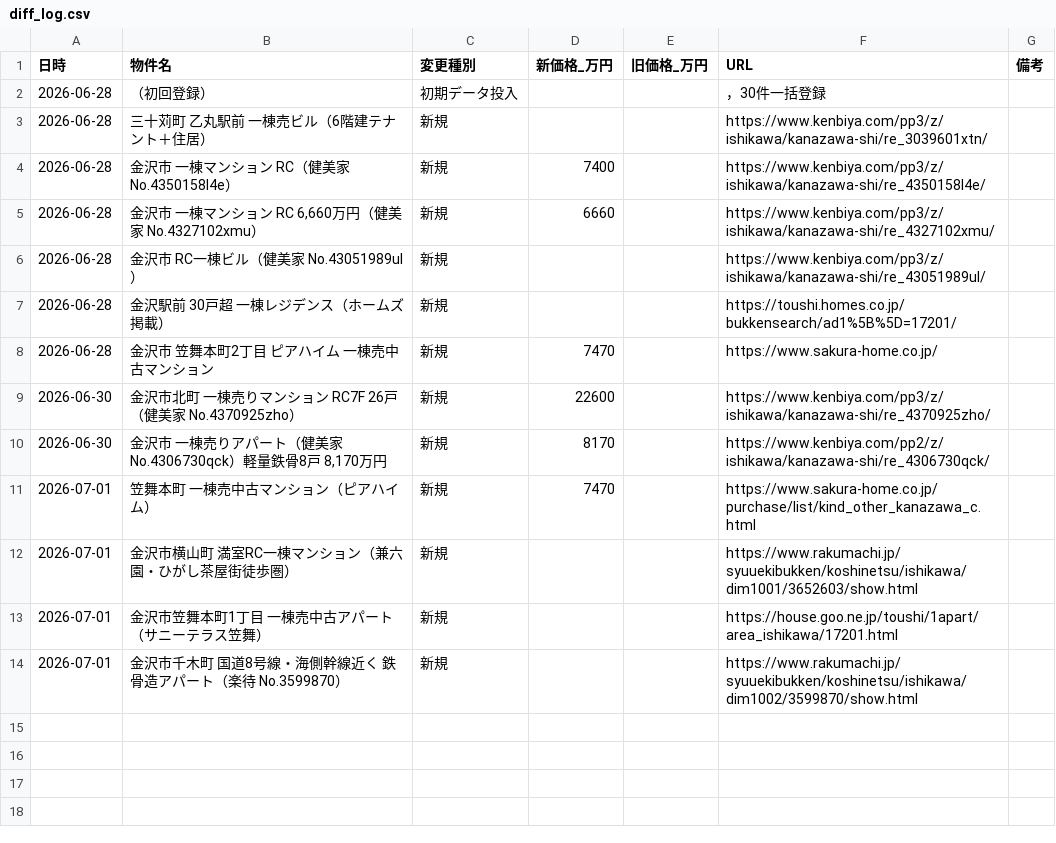
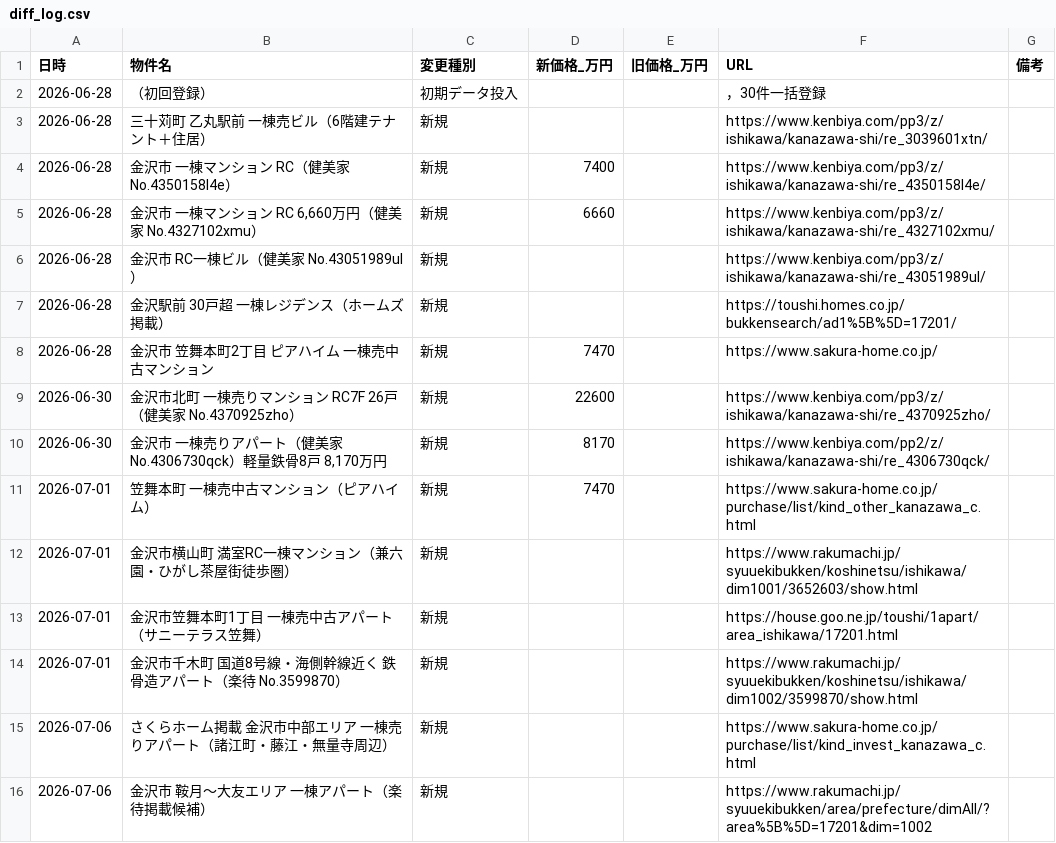
Before and after one commit to TAKUTO2W/kanazawa-senior, a CSV file: data/diff_log.csv, drawn as a sheet.

```diff
--- a/data/diff_log.csv
+++ b/data/diff_log.csv
@@ -14 +14,3 @@
 2026-07-01,金沢市千木町 国道8号線・海側幹線近く 鉄骨造アパート（楽待 No.3599870）,新規,,,https://www.rakumachi.jp/syuuekibukken/koshinetsu/ishikawa/dim1002/3599870/show.html,
+2026-07-06,さくらホーム掲載 金沢市中部エリア 一棟売りアパート（諸江町・藤江・無量寺周辺）,新規,,,https://www.sakura-home.co.jp/purchase/list/kind_invest_kanazawa_c.html,
+2026-07-06,金沢市 鞍月〜大友エリア 一棟アパート（楽待掲載候補）,新規,,,https://www.rakumachi.jp/syuuekibukken/area/prefecture/dimAll/?area%5B%5D=17201&dim=1002,
```
Also changed, not shown: 1 other file.
